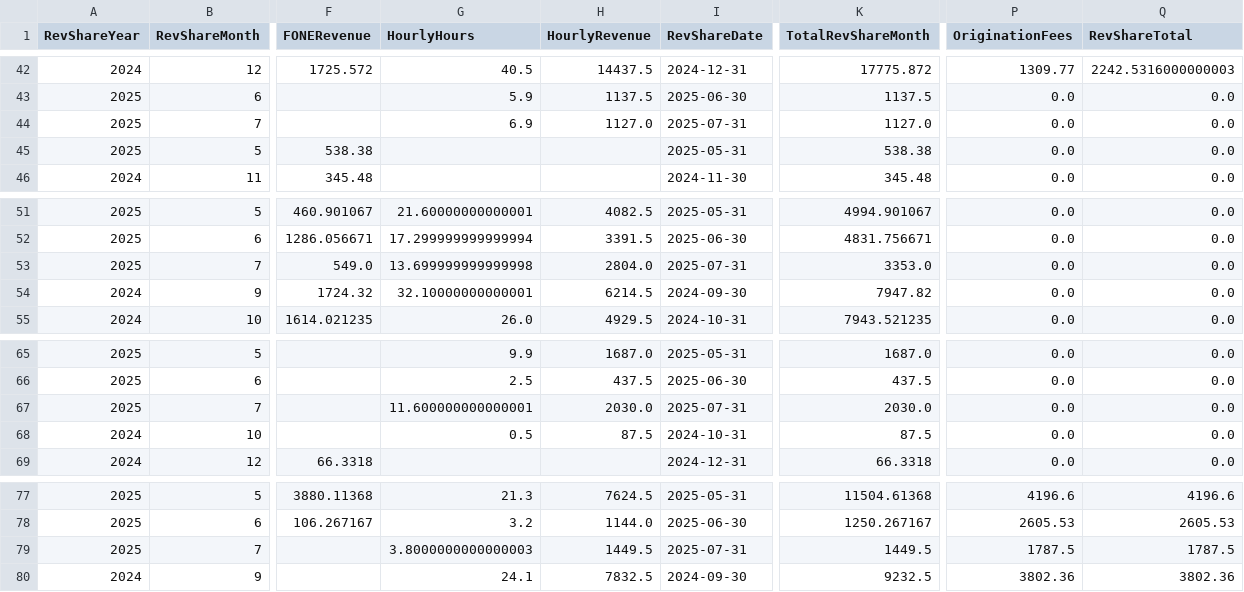
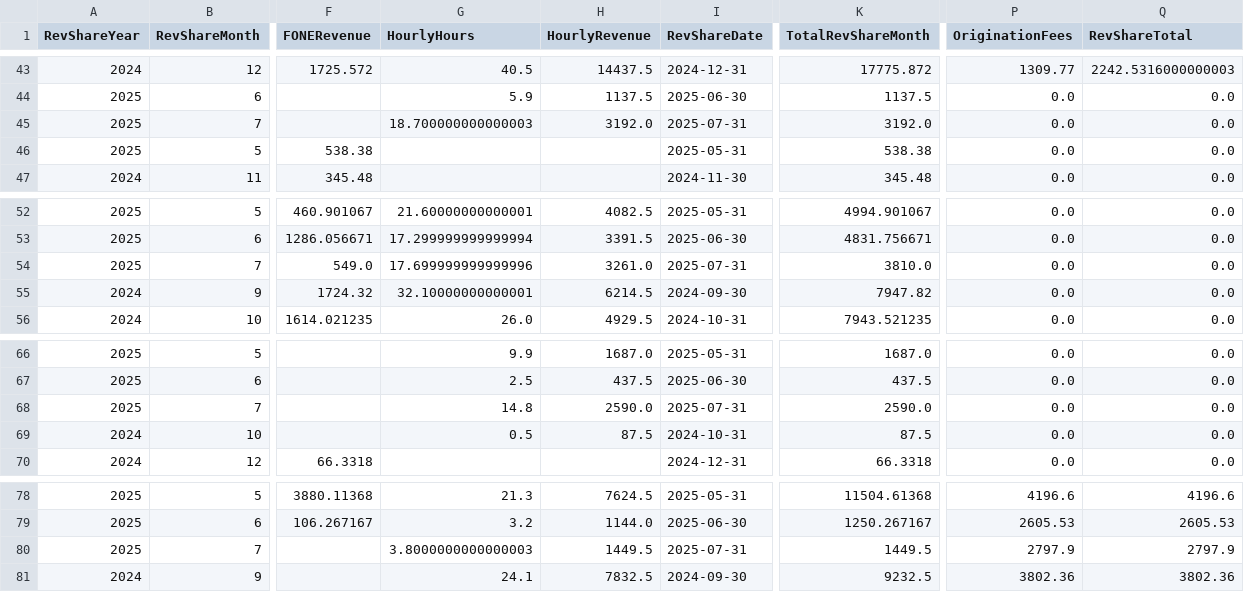
Before and after one commit to dhernandez-coding/gdp-dashboard, a CSV file: data/RevShareNewLogic.csv, drawn as a sheet; only a part is shown, gaps mark what is left out; addresses are those after the commit; the diff covers the shown part only; the diff names each change by its address in the sheet, - before the commit and + after, or states it on an @@ line.

```diff
--- a/data/RevShareNewLogic.csv
+++ b/data/RevShareNewLogic.csv
-G45 (HourlyHours): 6.9
+G45 (HourlyHours): 18.700000000000003
-H45 (HourlyRevenue): 1127.0
+H45 (HourlyRevenue): 3192.0
-K45 (TotalRevShareMonth): 1127.0
+K45 (TotalRevShareMonth): 3192.0
-G54 (HourlyHours): 13.699999999999998
+G54 (HourlyHours): 17.699999999999996
-H54 (HourlyRevenue): 2804.0
+H54 (HourlyRevenue): 3261.0
-K54 (TotalRevShareMonth): 3353.0
+K54 (TotalRevShareMonth): 3810.0
-G68 (HourlyHours): 11.600000000000001
+G68 (HourlyHours): 14.8
-H68 (HourlyRevenue): 2030.0
+H68 (HourlyRevenue): 2590.0
-K68 (TotalRevShareMonth): 2030.0
+K68 (TotalRevShareMonth): 2590.0
-P80 (OriginationFees): 1787.5
+P80 (OriginationFees): 2797.9
-Q80 (RevShareTotal): 1787.5
+Q80 (RevShareTotal): 2797.9
```
Also changed, not shown: 1 added row and 31 edited cells elsewhere in this file, data/vMatters.csv, data/vwTimeEntriesType1.csv, 4 other files.
